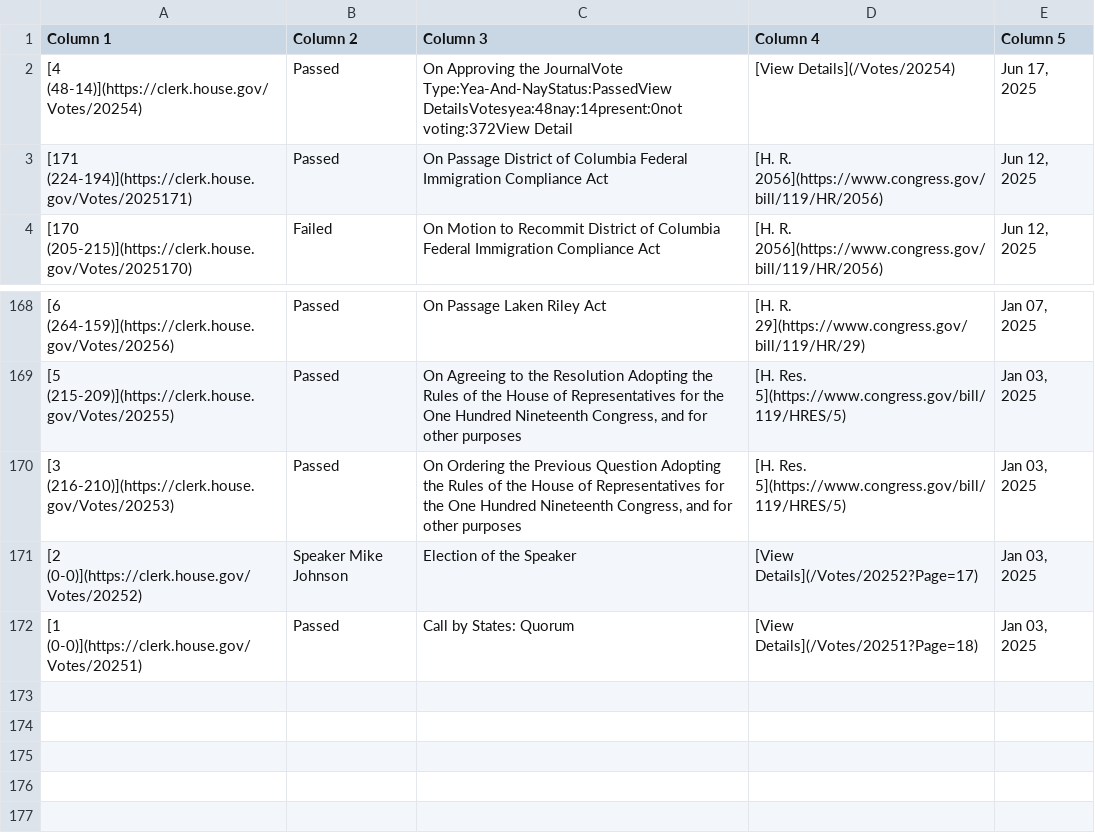
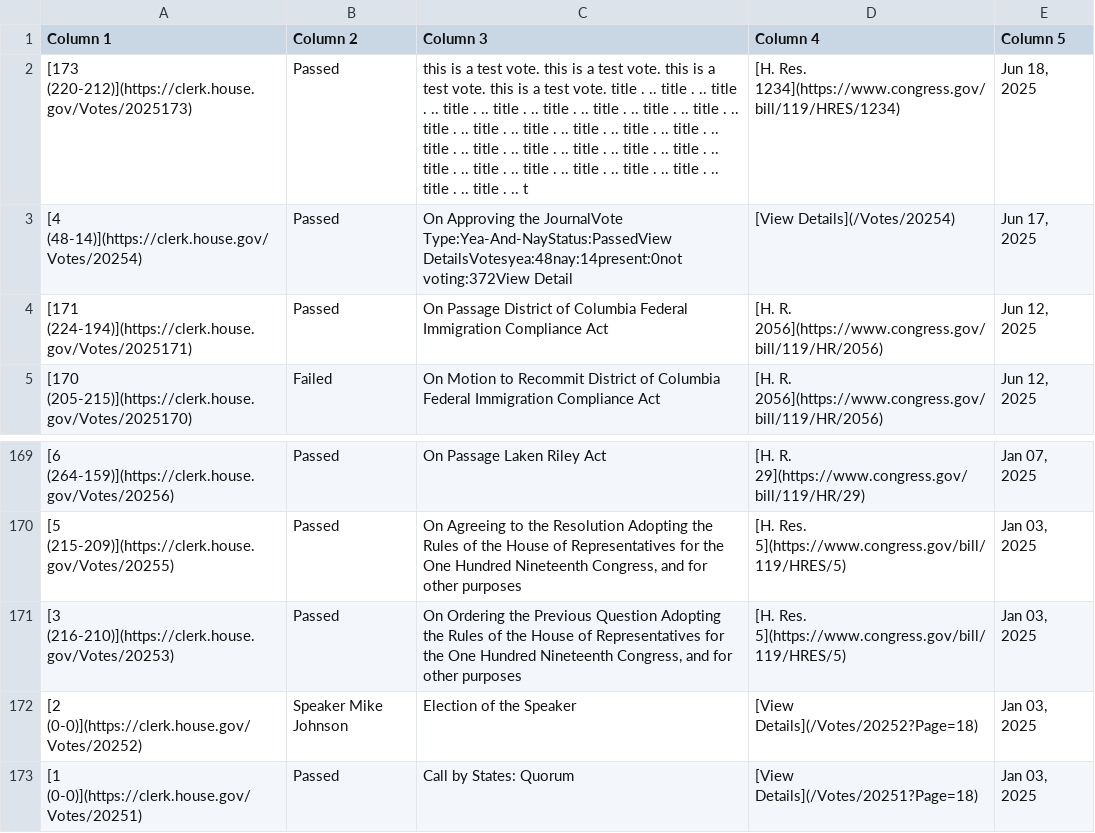
Before and after one commit to aomiller21/House_Votes, a CSV file: votes.csv, drawn as a sheet; only a part is shown, gaps mark what is left out.

```diff
--- a/votes.csv
+++ b/votes.csv
@@ -1,2 +1,3 @@
 Column 1,Column 2,Column 3,Column 4,Column 5
+[173 (220-212)](https://clerk.house.gov/Votes/2025173),Passed,this is a test vote. this is a test vote. this is a test vote. this is a test vote. title . .. title . .. title . .. title . .. title . .. title . .. title . .. title . .. title . .. title . .. title . .. title . .. title . .. title . .. title . .. title . .. title . .. title . .. title . .. title . .. title . .. title . .. title . .. title . .. title . .. title . .. title . .. title . .. title . .. t,[H. Res. 1234](https://www.congress.gov/bill/119/HRES/1234),"Jun 18, 2025"
 [4 (48-14)](https://clerk.house.gov/Votes/20254),Passed,On Approving the JournalVote Type:Yea-And-NayStatus:PassedView DetailsVotesyea:48nay:14present:0not voting:372View Detail,[View Details](/Votes/20254),"Jun 17, 2025"
@@ -170,3 +171,3 @@ Column 1,Column 2,Column 3,Column 4,Column 5
 [3 (216-210)](https://clerk.house.gov/Votes/20253),Passed,"On Ordering the Previous Question Adopting the Rules of the House of Representatives for the One Hundred Nineteenth Congress, and for other purposes",[H. Res. 5](https://www.congress.gov/bill/119/HRES/5),"Jan 03, 2025"
-[2 (0-0)](https://clerk.house.gov/Votes/20252),Speaker Mike Johnson,Election of the Speaker,[View Details](/Votes/20252?Page=17),"Jan 03, 2025"
+[2 (0-0)](https://clerk.house.gov/Votes/20252),Speaker Mike Johnson,Election of the Speaker,[View Details](/Votes/20252?Page=18),"Jan 03, 2025"
 [1 (0-0)](https://clerk.house.gov/Votes/20251),Passed,Call by States: Quorum,[View Details](/Votes/20251?Page=18),"Jan 03, 2025"
```
